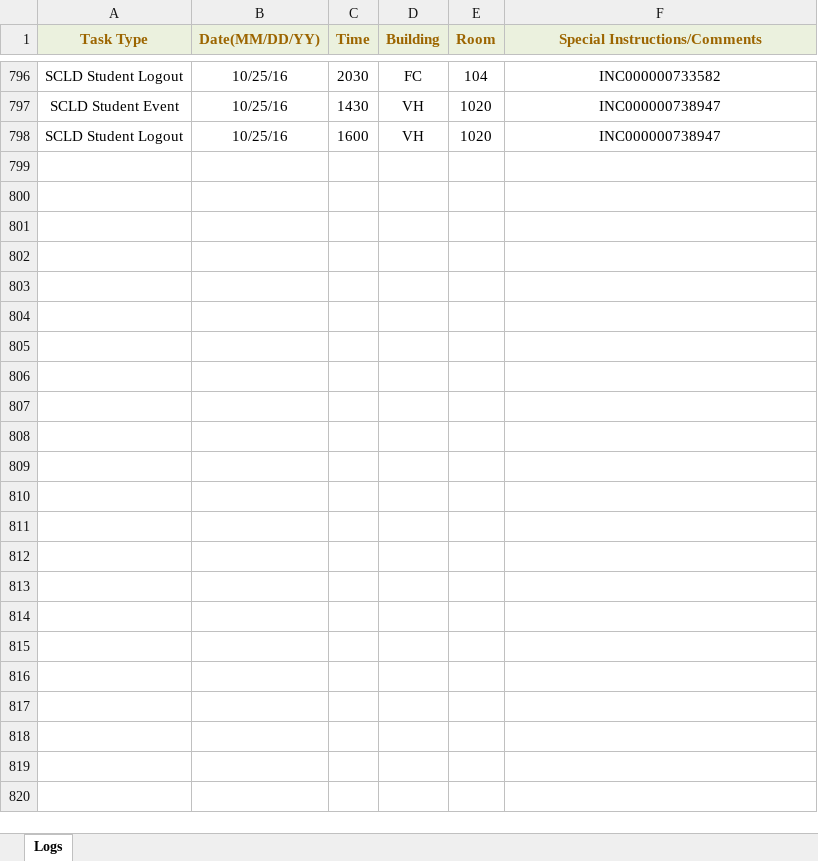
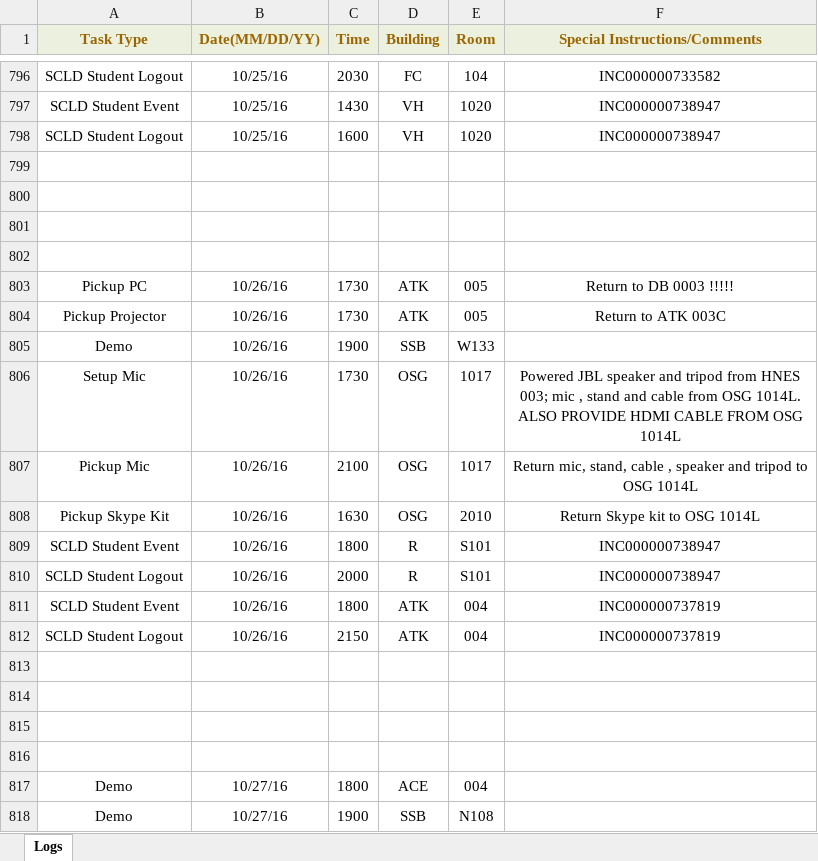
Before and after one commit to jhanperera/ClassOpsLogCreator, an Excel workbook: CLASSOPS/Raul/Raul's Log.xlsx, sheet Logs, drawn as a sheet; only a part is shown, gaps mark what is left out; values as stored, in another font and other column widths than the file's, no borders; the diff names each change by its address in the sheet, - before the commit and + after, or states it on an @@ line.

```diff
--- a/CLASSOPS/Raul/Raul's Log.xlsx (sheet Logs)
+++ b/CLASSOPS/Raul/Raul's Log.xlsx (sheet Logs)
+row 799: (empty)
+row 800: (empty)
+row 801: (empty)
+row 802: (empty)
+row 803: Pickup PC | 10/26/16 | 1730 | ATK | 005 | Return to DB 0003 !!!!!
+row 804: Pickup Projector | 10/26/16 | 1730 | ATK | 005 | Return to ATK 003C
+row 805: Demo | 10/26/16 | 1900 | SSB | W133
+row 806: Setup Mic | 10/26/16 | 1730 | OSG | 1017 | Powered JBL speaker and tripod from HNES 003; mic , stand and cable from OSG 1014L. ALSO PROVIDE HDMI CABLE FROM OSG 1014L
+row 807: Pickup Mic | 10/26/16 | 2100 | OSG | 1017 | Return mic, stand, cable , speaker and tripod to OSG 1014L
+row 808: Pickup Skype Kit | 10/26/16 | 1630 | OSG | 2010 | Return Skype kit to OSG 1014L
+row 809: SCLD Student Event | 10/26/16 | 1800 | R | S101 | INC000000738947
+row 810: SCLD Student Logout | 10/26/16 | 2000 | R | S101 | INC000000738947
+row 811: SCLD Student Event | 10/26/16 | 1800 | ATK | 004 | INC000000737819
+row 812: SCLD Student Logout | 10/26/16 | 2150 | ATK | 004 | INC000000737819
+row 813: (empty)
+row 814: (empty)
+row 815: (empty)
+row 816: (empty)
+row 817: Demo | 10/27/16 | 1800 | ACE | 004
+row 818: Demo | 10/27/16 | 1900 | SSB | N108
```
Also changed, not shown: CLASSOPS/Derek/Derek's Log.xlsx, CLASSOPS/Jeannine/Jeannine's log.xlsx, 7 other files.
